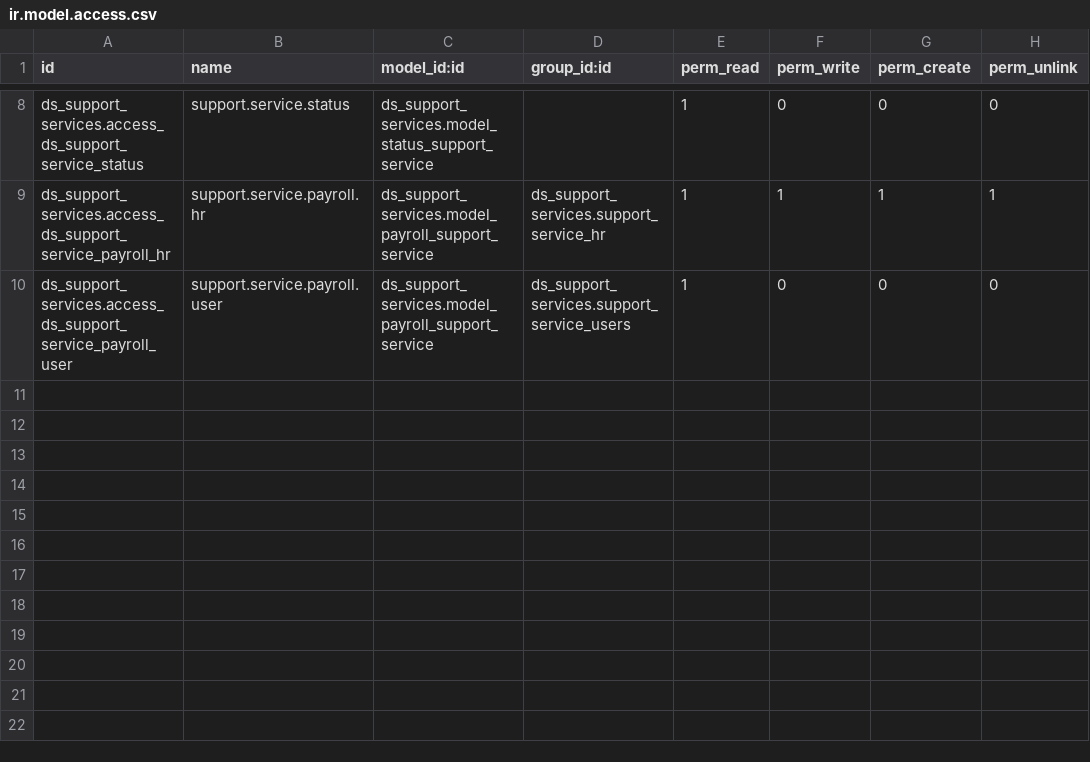
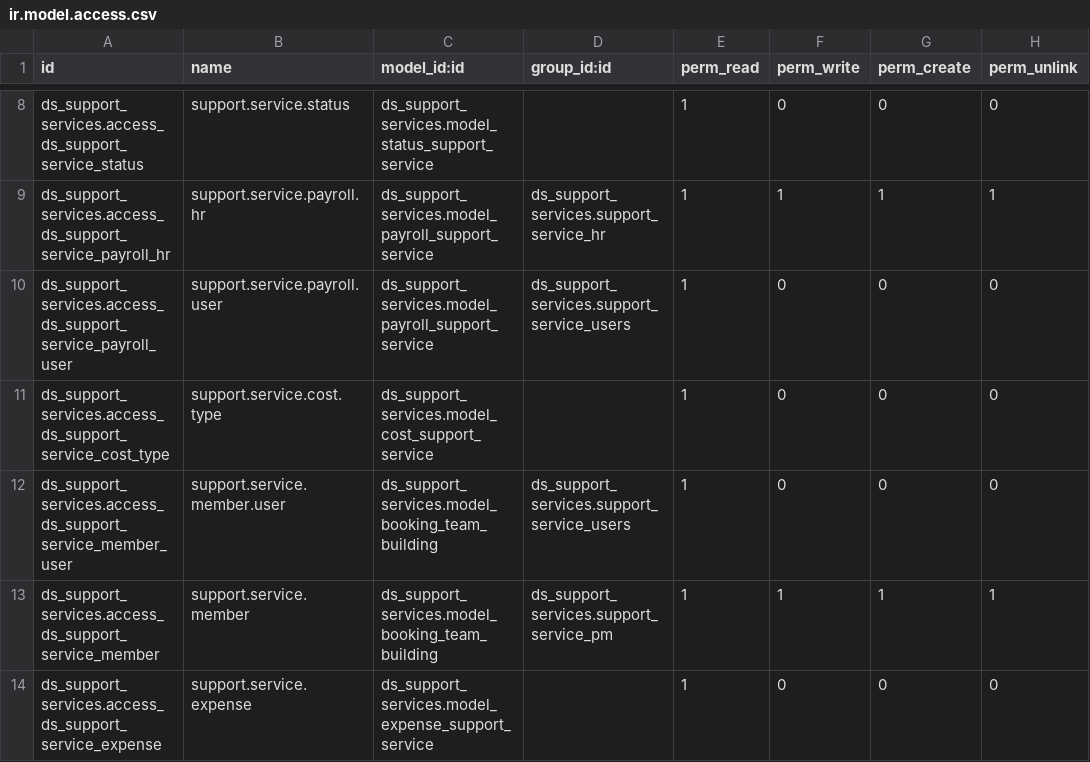
Before and after one commit to Nhat-113/Odoo15-DATN-, a CSV file: custom-addons/ds_support_services/security/ir.model.access.csv, drawn as a sheet; only a part is shown, gaps mark what is left out.

Commit message:
[Support Service] Update function từ support service qua company expense

```diff
--- a/custom-addons/ds_support_services/security/ir.model.access.csv
+++ b/custom-addons/ds_support_services/security/ir.model.access.csv
@@ -10 +10,5 @@ ds_support_services.access_ds_support_service_payroll_hr,support.service.payroll
 ds_support_services.access_ds_support_service_payroll_user,support.service.payroll.user,ds_support_services.model_payroll_support_service,ds_support_services.support_service_users,1,0,0,0
+ds_support_services.access_ds_support_service_cost_type,support.service.cost.type,ds_support_services.model_cost_support_service,,1,0,0,0
+ds_support_services.access_ds_support_service_member_user,support.service.member.user,ds_support_services.model_booking_team_building,ds_support_services.support_service_users,1,0,0,0
+ds_support_services.access_ds_support_service_member,support.service.member,ds_support_services.model_booking_team_building,ds_support_services.support_service_pm,1,1,1,1
+ds_support_services.access_ds_support_service_expense,support.service.expense,ds_support_services.model_expense_support_service,,1,0,0,0
```
Also changed, not shown: 10 other files.
